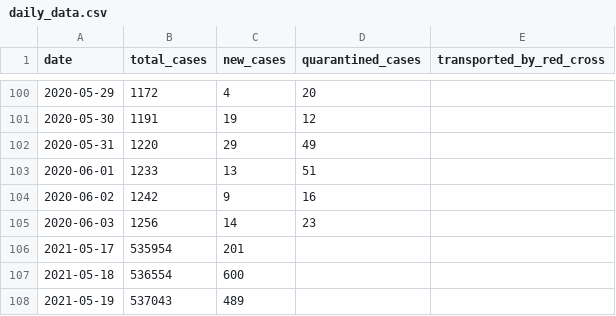
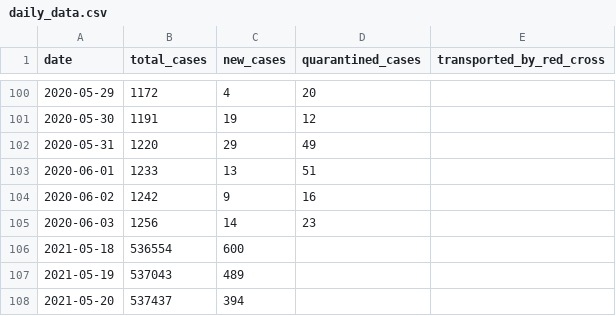
Before and after one commit to j3k0/corona-ministryinfo-gov-lb-fetcher, a CSV file: daily_data.csv, drawn as a sheet; only a part is shown, gaps mark what is left out; the shorter side is filled out with more unchanged rows.

Commit message:
Update 2021-06-16

```diff
--- a/daily_data.csv
+++ b/daily_data.csv
@@ -105,3 +105,2 @@ date,total_cases,new_cases,quarantined_cases,transported_by_red_cross
 2020-06-03,1256,14,23,
-2021-05-17,535954,201,,
 2021-05-18,536554,600,,
```
